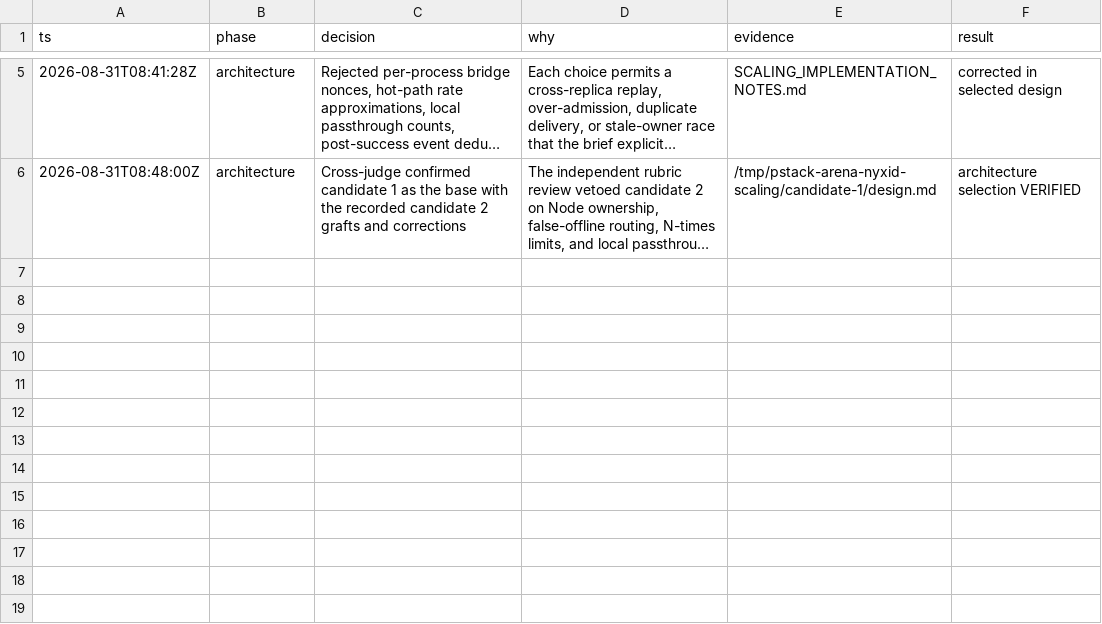
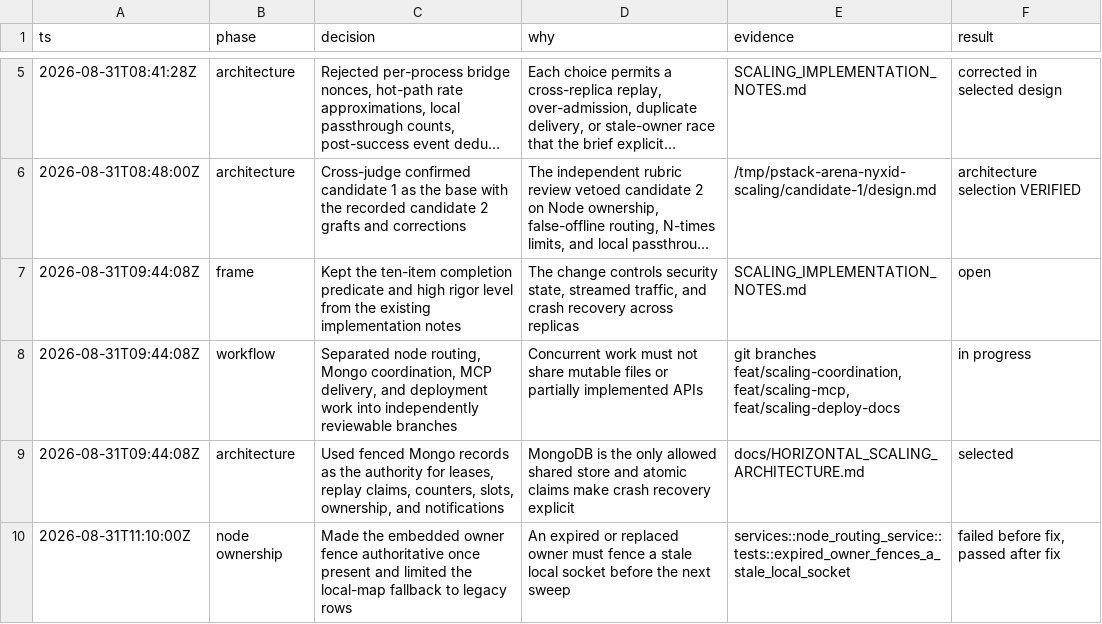
Before and after one commit to ChronoAIProject/NyxID, a TSV file: decisions.tsv, drawn as a sheet; only a part is shown, gaps mark what is left out; long unchanged cells end in …; the diff names each change by its address in the sheet, - before the commit and + after, or states it on an @@ line.

Commit message:
feat: persist fenced node connection ownership

```diff
--- a/decisions.tsv
+++ b/decisions.tsv
+row 7: 2026-08-31T09:44:08Z | frame | Kept the ten-item completion predicate and high rigor level from the existing implementation notes | The change controls security state, streamed traffic, and crash recovery across replicas | SCALING_IMPLEMENTATION_NOTES.md | open
+row 8: 2026-08-31T09:44:08Z | workflow | Separated node routing, Mongo coordination, MCP delivery, and deployment work into independently reviewable branches | Concurrent work must not share mutable files or partially implemented APIs | git branches feat/scaling-coordination, feat/scaling-mcp, feat/scaling-deploy-docs | in progress
+row 9: 2026-08-31T09:44:08Z | architecture | Used fenced Mongo records as the authority for leases, replay claims, counters, slots, ownership, and notifications | MongoDB is the only allowed shared store and atomic claims make crash recovery explicit | docs/HORIZONTAL_SCALING_ARCHITECTURE.md | selected
+row 10: 2026-08-31T11:10:00Z | node ownership | Made the embedded owner fence authoritative once present and limited the local-map fallback to legacy rows | An expired or replaced owner must fence a stale local socket before the next sweep | services::node_routing_service::tests::expired_owner_fences_a_stale_local_socket | failed before fix, passed after fix
```
Also changed, not shown: 36 other files.
